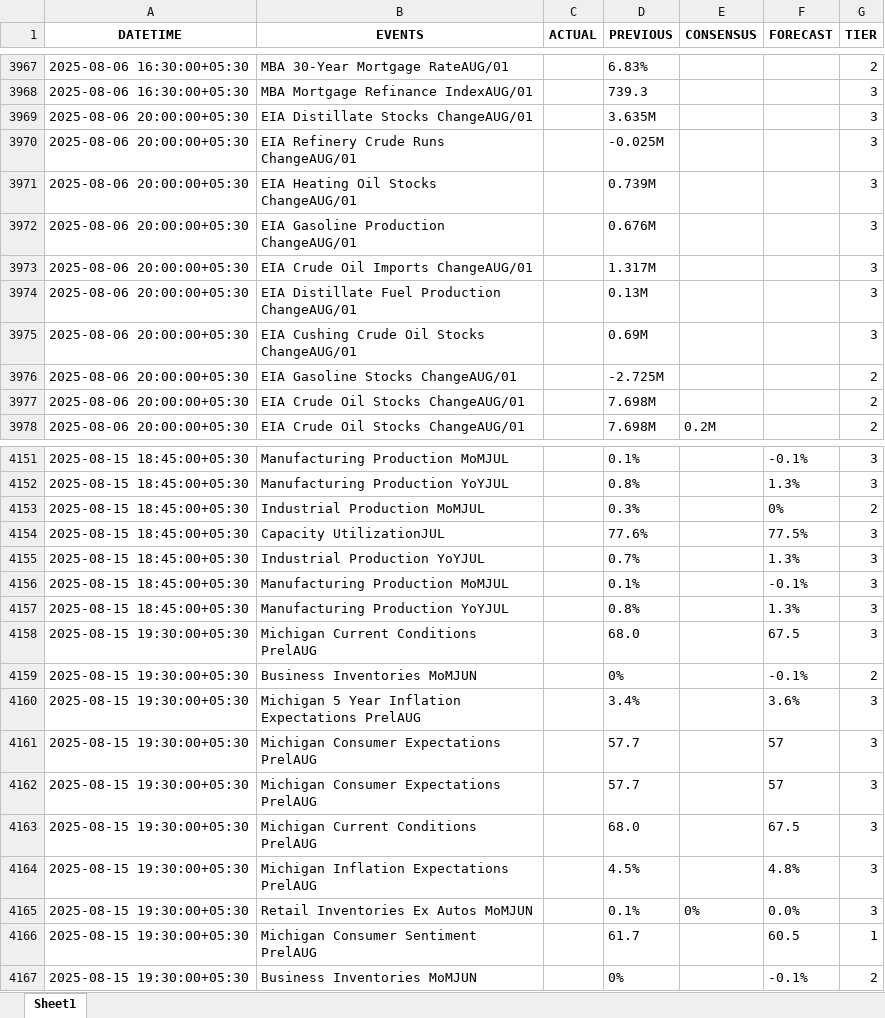
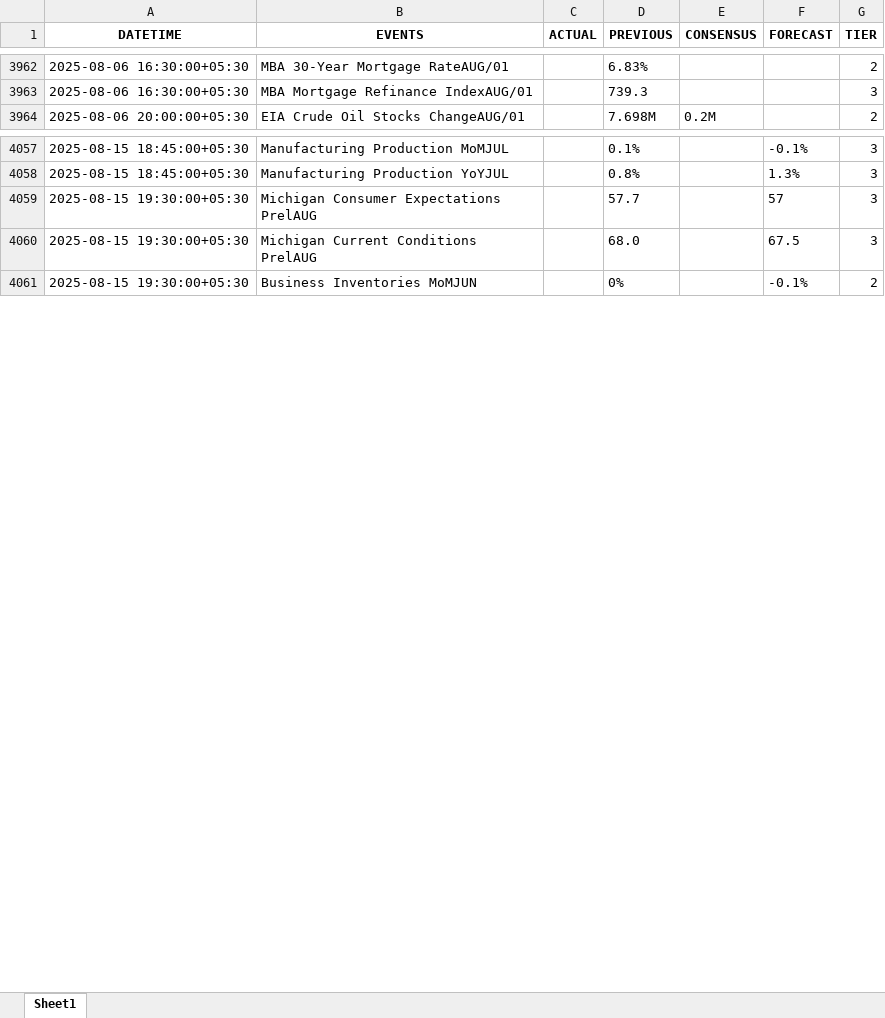
Before and after one commit to krishanggupta/MarketAnalysis, an Excel workbook: Input_data/IST_US_trad_eco_cal_2025-01-01_to_2025-08-16.xlsx, sheet Sheet1, drawn as a sheet; only a part is shown, gaps mark what is left out; values as stored, in another font and other column widths than the file's, no borders; the diff covers the shown part only; the diff names each change by its address in the sheet, - before the commit and + after, or states it on an @@ line.

```diff
--- a/Input_data/IST_US_trad_eco_cal_2025-01-01_to_2025-08-16.xlsx (sheet Sheet1)
+++ b/Input_data/IST_US_trad_eco_cal_2025-01-01_to_2025-08-16.xlsx (sheet Sheet1)
-row 3969: 2025-08-06 20:00:00+05:30 | EIA Distillate Stocks ChangeAUG/01 |  | 3.635M |  |  | 3
-row 3970: 2025-08-06 20:00:00+05:30 | EIA Refinery Crude Runs ChangeAUG/01 |  | -0.025M |  |  | 3
-row 3971: 2025-08-06 20:00:00+05:30 | EIA Heating Oil Stocks ChangeAUG/01 |  | 0.739M |  |  | 3
-row 3972: 2025-08-06 20:00:00+05:30 | EIA Gasoline Production ChangeAUG/01 |  | 0.676M |  |  | 3
-row 3973: 2025-08-06 20:00:00+05:30 | EIA Crude Oil Imports ChangeAUG/01 |  | 1.317M |  |  | 3
-row 3974: 2025-08-06 20:00:00+05:30 | EIA Distillate Fuel Production ChangeAUG/01 |  | 0.13M |  |  | 3
-row 3975: 2025-08-06 20:00:00+05:30 | EIA Cushing Crude Oil Stocks ChangeAUG/01 |  | 0.69M |  |  | 3
-row 3976: 2025-08-06 20:00:00+05:30 | EIA Gasoline Stocks ChangeAUG/01 |  | -2.725M |  |  | 2
-row 3977: 2025-08-06 20:00:00+05:30 | EIA Crude Oil Stocks ChangeAUG/01 |  | 7.698M |  |  | 2
-row 4153: 2025-08-15 18:45:00+05:30 | Industrial Production MoMJUL |  | 0.3% |  | 0% | 2
-row 4154: 2025-08-15 18:45:00+05:30 | Capacity UtilizationJUL |  | 77.6% |  | 77.5% | 3
-row 4155: 2025-08-15 18:45:00+05:30 | Industrial Production YoYJUL |  | 0.7% |  | 1.3% | 3
-row 4156: 2025-08-15 18:45:00+05:30 | Manufacturing Production MoMJUL |  | 0.1% |  | -0.1% | 3
-row 4157: 2025-08-15 18:45:00+05:30 | Manufacturing Production YoYJUL |  | 0.8% |  | 1.3% | 3
-row 4158: 2025-08-15 19:30:00+05:30 | Michigan Current Conditions PrelAUG |  | 68.0 |  | 67.5 | 3
-row 4159: 2025-08-15 19:30:00+05:30 | Business Inventories MoMJUN |  | 0% |  | -0.1% | 2
-row 4160: 2025-08-15 19:30:00+05:30 | Michigan 5 Year Inflation Expectations PrelAUG |  | 3.4% |  | 3.6% | 3
-row 4161: 2025-08-15 19:30:00+05:30 | Michigan Consumer Expectations PrelAUG |  | 57.7 |  | 57 | 3
-row 4164: 2025-08-15 19:30:00+05:30 | Michigan Inflation Expectations PrelAUG |  | 4.5% |  | 4.8% | 3
-row 4165: 2025-08-15 19:30:00+05:30 | Retail Inventories Ex Autos MoMJUN |  | 0.1% | 0% | 0.0% | 3
-row 4166: 2025-08-15 19:30:00+05:30 | Michigan Consumer Sentiment PrelAUG |  | 61.7 |  | 60.5 | 1
```
Also changed, not shown: 91 removed rows elsewhere in this sheet, 4 other files.
